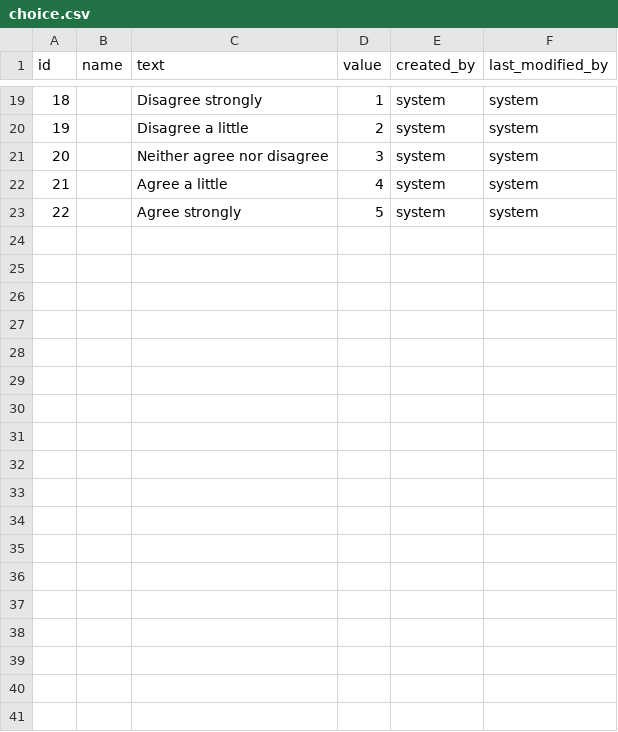
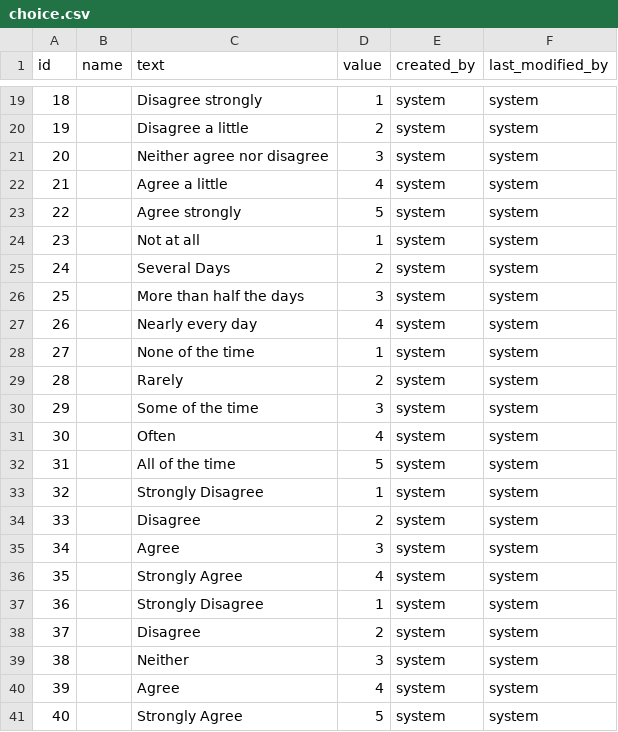
Before and after one commit to yetsen/mental-health-app, a CSV file: src/main/resources/config/liquibase/data/choice.csv, drawn as a sheet; only a part is shown, gaps mark what is left out.

```diff
--- a/src/main/resources/config/liquibase/data/choice.csv
+++ b/src/main/resources/config/liquibase/data/choice.csv
@@ -23 +23,19 @@ id;name;text;value;created_by;last_modified_by
 22;;Agree strongly;5;system;system
+23;;Not at all;1;system;system
+24;;Several Days;2;system;system
+25;;More than half the days;3;system;system
+26;;Nearly every day;4;system;system
+27;;None of the time;1;system;system
+28;;Rarely;2;system;system
+29;;Some of the time;3;system;system
+30;;Often;4;system;system
+31;;All of the time;5;system;system
+32;;Strongly Disagree;1;system;system
+33;;Disagree;2;system;system
+34;;Agree;3;system;system
+35;;Strongly Agree;4;system;system
+36;;Strongly Disagree;1;system;system
+37;;Disagree;2;system;system
+38;;Neither;3;system;system
+39;;Agree;4;system;system
+40;;Strongly Agree;5;system;system
```
Also changed, not shown: src/main/resources/config/liquibase/data/block.csv, 2 other files.
